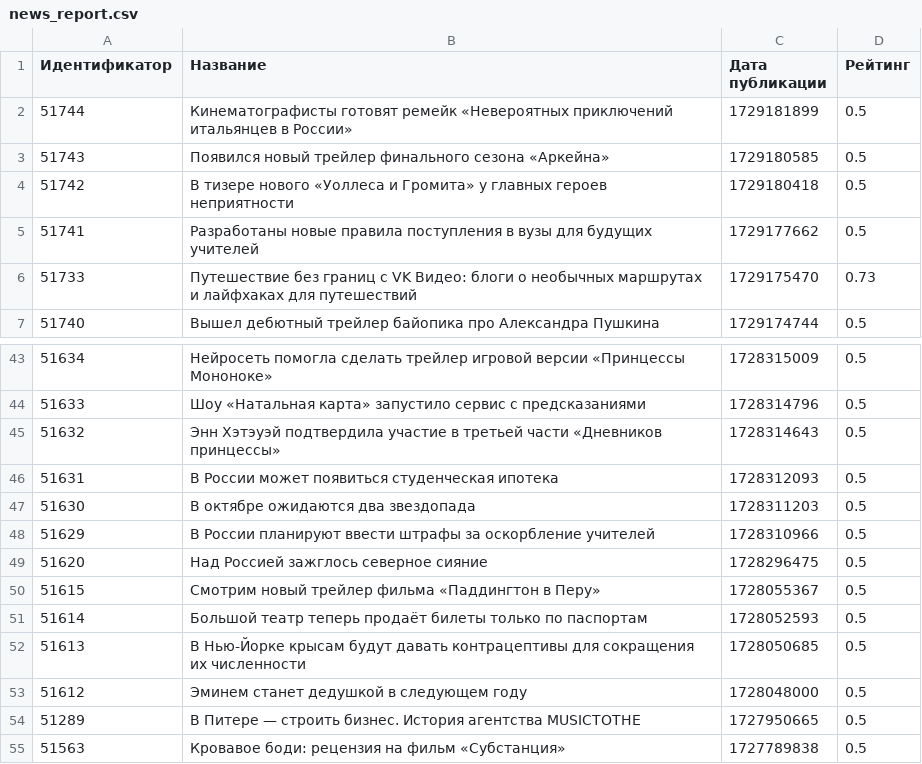
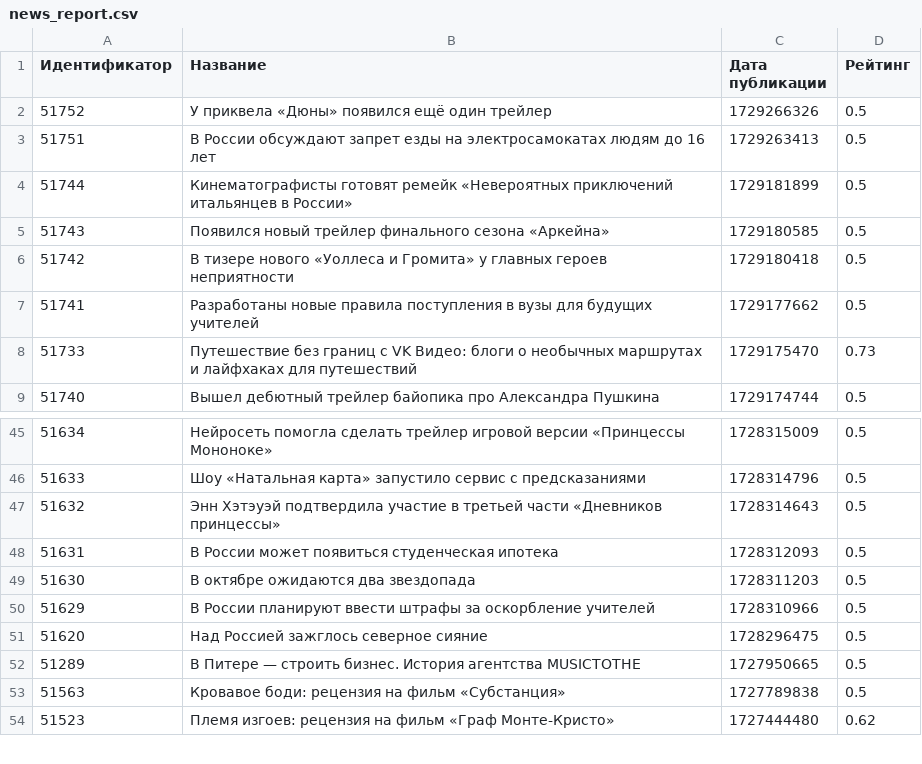
Before and after one commit to WiggMatt/tfintech_kotlin, a CSV file: news_report.csv, drawn as a sheet; only a part is shown, gaps mark what is left out; the shorter side is filled out with more unchanged rows.

```diff
--- a/news_report.csv
+++ b/news_report.csv
@@ -1,2 +1,4 @@
 Идентификатор,Название,Дата публикации,Рейтинг
+51752,У приквела «Дюны» появился ещё один трейлер,1729266326,0.5
+51751,В России обсуждают запрет езды на электросамокатах людям до 16 лет,1729263413,0.5
 51744,Кинематографисты готовят ремейк «Невероятных приключений итальянцев в России»,1729181899,0.5
@@ -49,6 +51,2 @@
 51620,Над Россией зажглось северное сияние,1728296475,0.5
-51615,Смотрим новый трейлер фильма «Паддингтон в Перу»,1728055367,0.5
-51614,Большой театр теперь продаёт билеты только по паспортам,1728052593,0.5
-51613,В Нью-Йорке крысам будут давать контрацептивы для сокращения их численности,1728050685,0.5
-51612,Эминем станет дедушкой в следующем году,1728048000,0.5
 51289,В Питере — строить бизнес. История агентства MUSICTOTHE,1727950665,0.5
```
Also changed, not shown: 6 other files.
